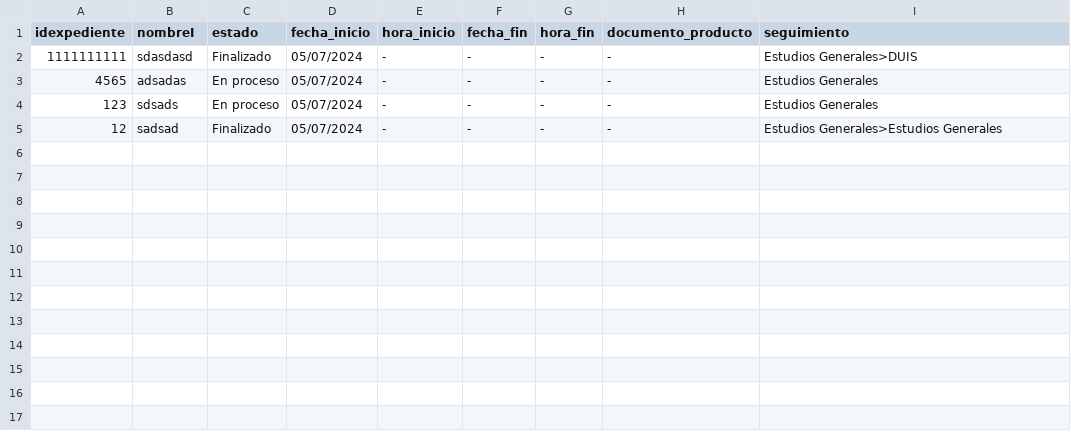
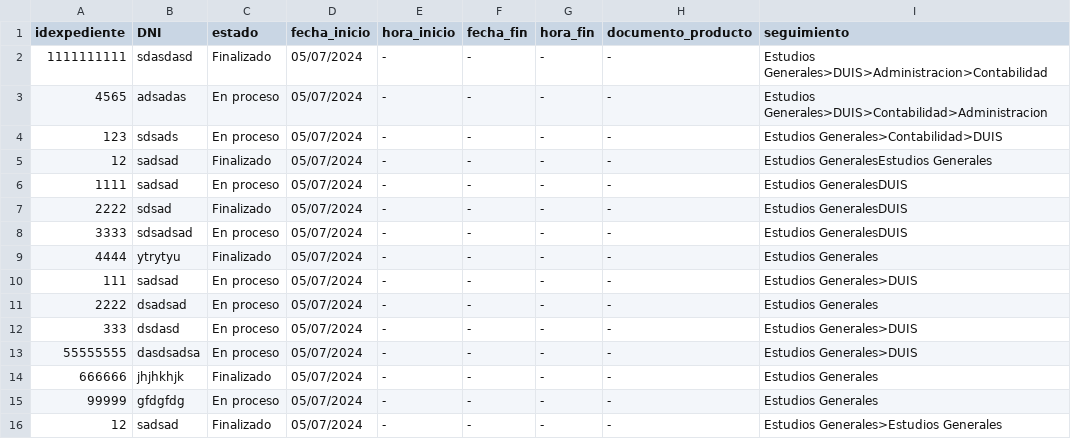
Before and after one commit to marcv00/EDAPROYECTO, a CSV file: src/datos/tramites.csv, drawn as a sheet.

```diff
--- a/src/datos/tramites.csv
+++ b/src/datos/tramites.csv
@@ -1,5 +1,16 @@
-idexpediente;nombreI;estado;fecha_inicio;hora_inicio;fecha_fin;hora_fin;documento_producto;seguimiento
-1111111111;sdasdasd;Finalizado;05/07/2024;-;-;-;-;Estudios Generales>DUIS
-4565;adsadas; En proceso;05/07/2024;-;-;-;-;Estudios Generales
-123;sdsads; En proceso;05/07/2024;-;-;-;-;Estudios Generales
+idexpediente;DNI;estado;fecha_inicio;hora_inicio;fecha_fin;hora_fin;documento_producto;seguimiento
+1111111111;sdasdasd;Finalizado;05/07/2024;-;-;-;-;Estudios Generales>DUIS>Administracion>Contabilidad
+4565;adsadas; En proceso;05/07/2024;-;-;-;-;Estudios Generales>DUIS>Contabilidad>Administracion
+123;sdsads; En proceso;05/07/2024;-;-;-;-;Estudios Generales>Contabilidad>DUIS
+12;sadsad;Finalizado;05/07/2024;-;-;-;-;Estudios GeneralesEstudios Generales
+1111;sadsad; En proceso;05/07/2024;-;-;-;-;Estudios GeneralesDUIS
+2222;sdsad;Finalizado;05/07/2024;-;-;-;-;Estudios GeneralesDUIS
+3333;sdsadsad; En proceso;05/07/2024;-;-;-;-;Estudios GeneralesDUIS
+4444;ytrytyu;Finalizado;05/07/2024;-;-;-;-;Estudios Generales
+111;sadsad; En proceso;05/07/2024;-;-;-;-;Estudios Generales>DUIS
+2222;dsadsad; En proceso;05/07/2024;-;-;-;-;Estudios Generales
+333;dsdasd; En proceso;05/07/2024;-;-;-;-;Estudios Generales>DUIS
+55555555;dasdsadsa; En proceso;05/07/2024;-;-;-;-;Estudios Generales>DUIS
+666666;jhjhkhjk;Finalizado;05/07/2024;-;-;-;-;Estudios Generales
+99999;gfdgfdg; En proceso;05/07/2024;-;-;-;-;Estudios Generales
 12;sadsad;Finalizado;05/07/2024;-;-;-;-;Estudios Generales>Estudios Generales
```
Also changed, not shown: 9 other files.
